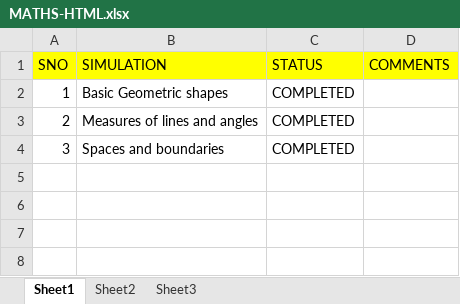
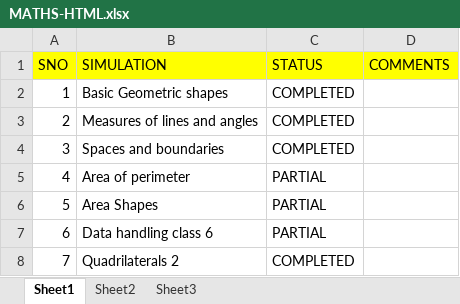
Before and after one commit to htmlcode1234lchs/html1, an Excel workbook: HTML5/Maths HTML/MATHS-HTML.xlsx, sheet Sheet1, drawn as a sheet; values as stored, in another font and other column widths than the file's, no borders; the diff names each change by its address in the sheet, - before the commit and + after, or states it on an @@ line.

```diff
--- a/HTML5/Maths HTML/MATHS-HTML.xlsx (sheet Sheet1)
+++ b/HTML5/Maths HTML/MATHS-HTML.xlsx (sheet Sheet1)
+row 5: 4 | Area of perimeter | PARTIAL
+row 6: 5 | Area Shapes | PARTIAL
+row 7: 6 | Data handling class 6 | PARTIAL
+row 8: 7 | Quadrilaterals 2 | COMPLETED
```
Also changed, not shown: 16 other files.
